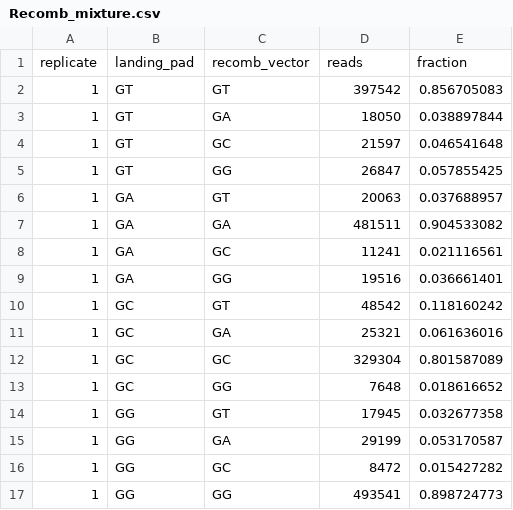
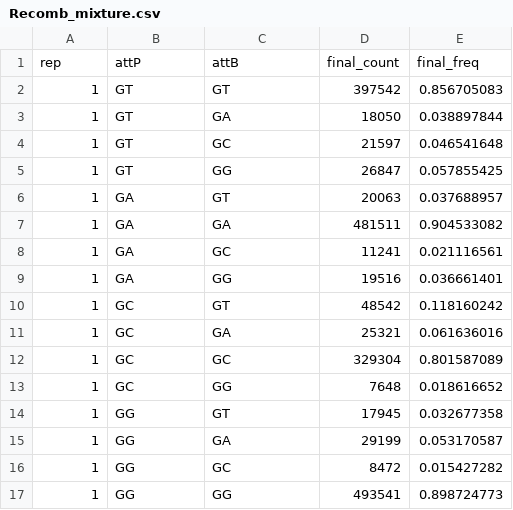
Before and after one commit to MatreyekLab/Recombinastics, a CSV file: data/Recomb_mixture.csv, drawn as a sheet; removed rows and columns are numbered as before the commit, all else as after; the diff names each change by its address in the sheet, - before the commit and + after, or states it on an @@ line.

Commit message:
Last flank flow data

```diff
--- a/data/Recomb_mixture.csv
+++ b/data/Recomb_mixture.csv
-row 1: replicate | landing_pad | recomb_vector | reads | fraction
+row 1: rep | attP | attB | final_count | final_freq
```
Also changed, not shown: 58 other files.
